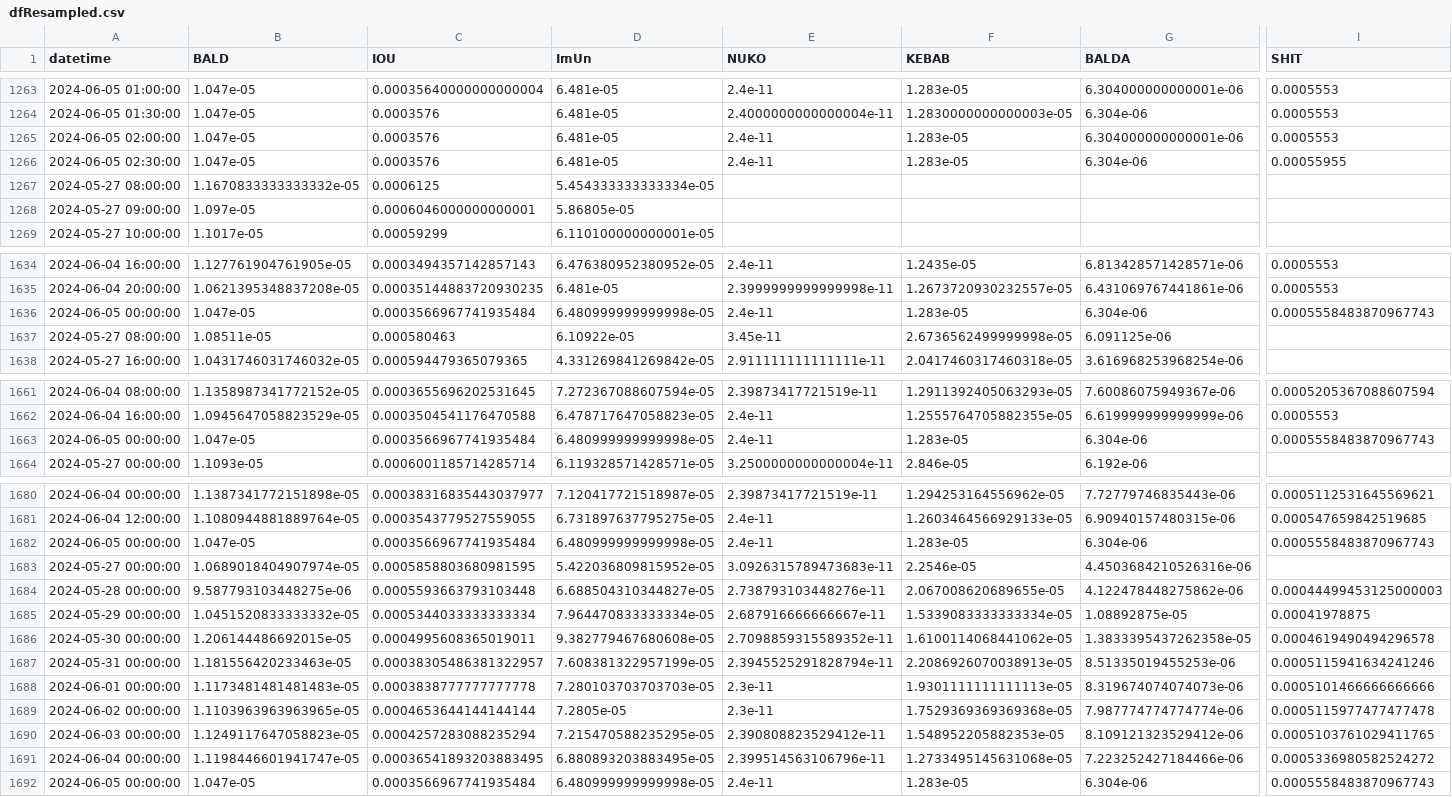
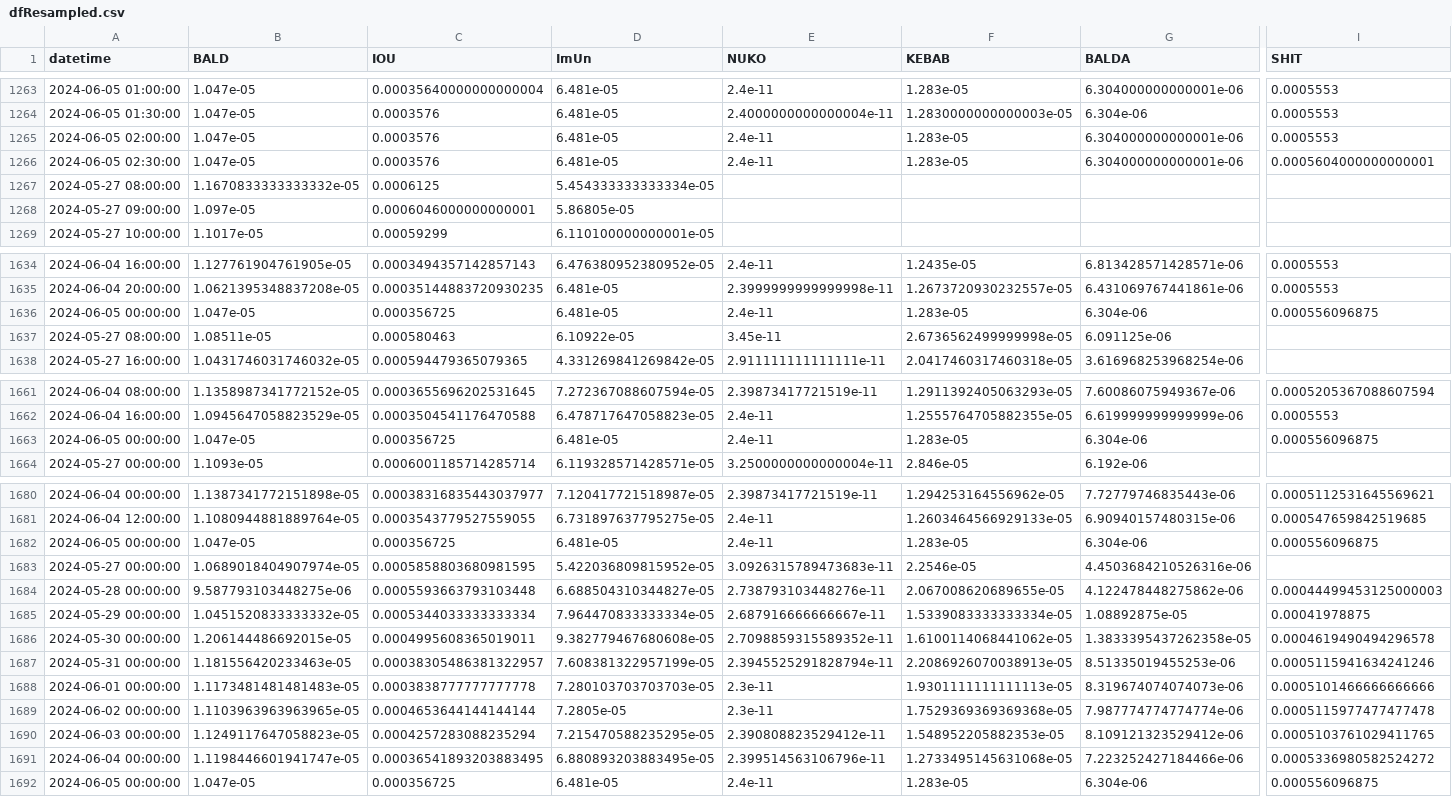
Before and after one commit to B4k469420/MADAlphaSummary, a CSV file: data/dfResampled.csv, drawn as a sheet; only a part is shown, gaps mark what is left out; the diff covers the shown part only; the diff names each change by its address in the sheet, - before the commit and + after, or states it on an @@ line.

Commit message:
Update resampledDF.csv

```diff
--- a/data/dfResampled.csv
+++ b/data/dfResampled.csv
-G1266 (BALDA): 6.304e-06
+G1266 (BALDA): 6.304000000000001e-06
-I1266 (SHIT): 0.00055955
+I1266 (SHIT): 0.0005604000000000001
-C1636 (IOU): 0.0003566967741935484
+C1636 (IOU): 0.000356725
-D1636 (ImUn): 6.480999999999998e-05
+D1636 (ImUn): 6.481e-05
-I1636 (SHIT): 0.0005558483870967743
+I1636 (SHIT): 0.000556096875
-C1663 (IOU): 0.0003566967741935484
+C1663 (IOU): 0.000356725
-D1663 (ImUn): 6.480999999999998e-05
+D1663 (ImUn): 6.481e-05
-I1663 (SHIT): 0.0005558483870967743
+I1663 (SHIT): 0.000556096875
-C1682 (IOU): 0.0003566967741935484
+C1682 (IOU): 0.000356725
-D1682 (ImUn): 6.480999999999998e-05
+D1682 (ImUn): 6.481e-05
-I1682 (SHIT): 0.0005558483870967743
+I1682 (SHIT): 0.000556096875
-C1692 (IOU): 0.0003566967741935484
+C1692 (IOU): 0.000356725
-D1692 (ImUn): 6.480999999999998e-05
+D1692 (ImUn): 6.481e-05
-I1692 (SHIT): 0.0005558483870967743
+I1692 (SHIT): 0.000556096875
```
Also changed, not shown: 4 edited cells elsewhere in this file.
